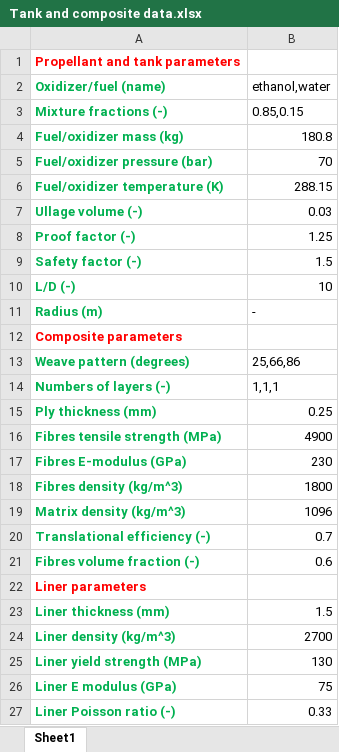
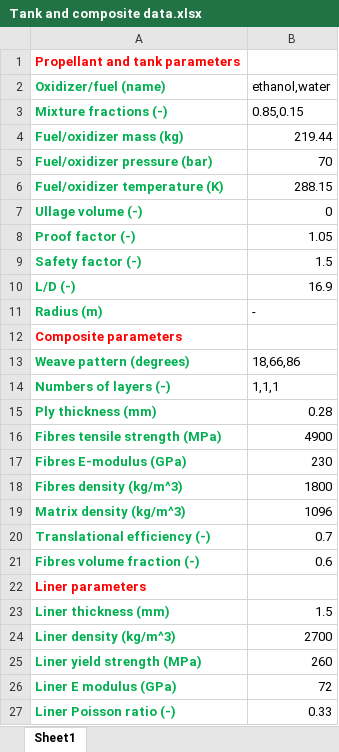
Before and after one commit to janstruzinski/COPV_netting_analysis, an Excel workbook: Tank and composite data.xlsx, sheet Sheet1, drawn as a sheet; values as stored, in another font and other column widths than the file's, no borders; the diff names each change by its address in the sheet, - before the commit and + after, or states it on an @@ line.

Commit message:
Working version of the tool

```diff
--- a/Tank and composite data.xlsx (sheet Sheet1)
+++ b/Tank and composite data.xlsx (sheet Sheet1)
-B4 (ethanol,water): 180.8
+B4 (ethanol,water): 219.44
-B7 (ethanol,water): 0.03
+B7 (ethanol,water): 0
-B8 (ethanol,water): 1.25
+B8 (ethanol,water): 1.05
-B10 (ethanol,water): 10
+B10 (ethanol,water): 16.9
-B13 (ethanol,water): 25,66,86
+B13 (ethanol,water): 18,66,86
-B15 (ethanol,water): 0.25
+B15 (ethanol,water): 0.28
-B25 (ethanol,water): 130
+B25 (ethanol,water): 260
-B26 (ethanol,water): 75
+B26 (ethanol,water): 72
```
